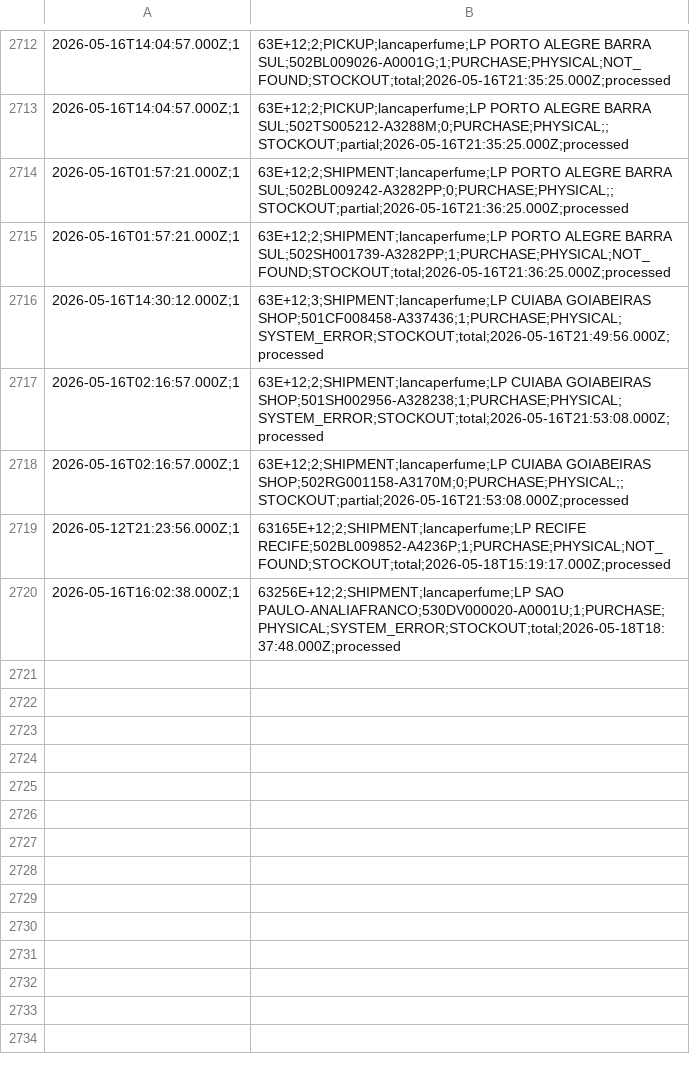
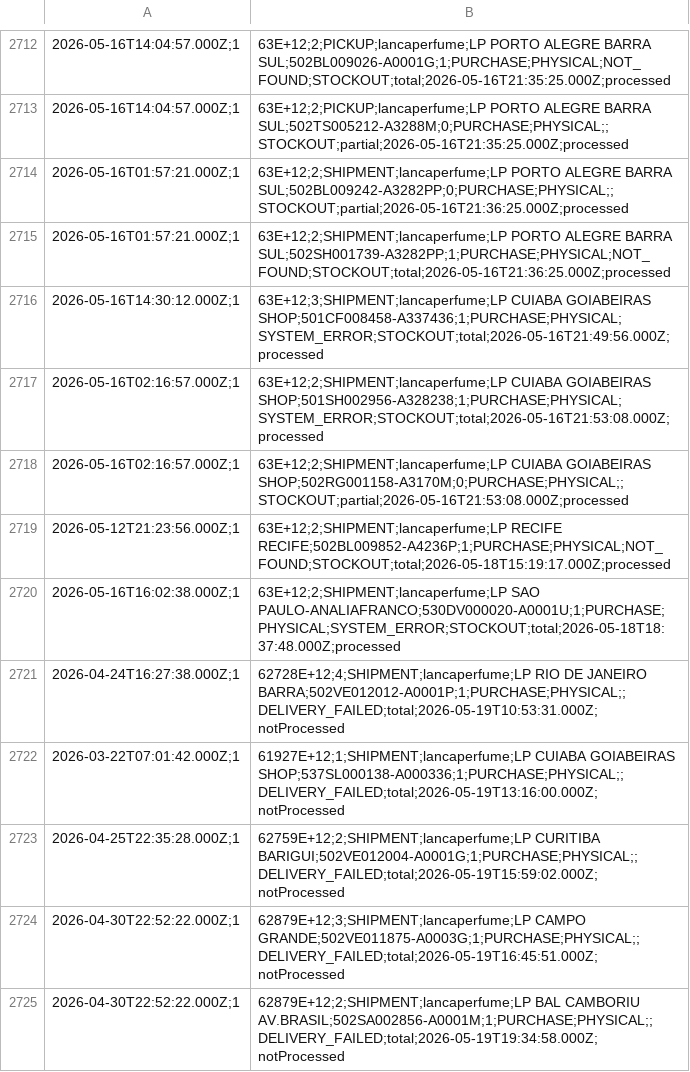
Before and after one commit to mateusmattos/omni-dashboard, a CSV file: rupturas.csv, drawn as a sheet; only a part is shown, gaps mark what is left out.

```diff
--- a/rupturas.csv
+++ b/rupturas.csv
@@ -2718,3 +2718,8 @@
 2026-05-16T02:16:57.000Z;1,63E+12;2;SHIPMENT;lancaperfume;LP CUIABA GOIABEIRAS SHOP;502RG001158-A3170M;0;PURCHASE;PHYSICAL;;STOCKOUT;partial;2026-05-16T21:53:08.000Z;processed
-2026-05-12T21:23:56.000Z;1,63165E+12;2;SHIPMENT;lancaperfume;LP RECIFE RECIFE;502BL009852-A4236P;1;PURCHASE;PHYSICAL;NOT_FOUND;STOCKOUT;total;2026-05-18T15:19:17.000Z;processed
-2026-05-16T16:02:38.000Z;1,63256E+12;2;SHIPMENT;lancaperfume;LP SAO PAULO-ANALIAFRANCO;530DV000020-A0001U;1;PURCHASE;PHYSICAL;SYSTEM_ERROR;STOCKOUT;total;2026-05-18T18:37:48.000Z;processed
+2026-05-12T21:23:56.000Z;1,63E+12;2;SHIPMENT;lancaperfume;LP RECIFE RECIFE;502BL009852-A4236P;1;PURCHASE;PHYSICAL;NOT_FOUND;STOCKOUT;total;2026-05-18T15:19:17.000Z;processed
+2026-05-16T16:02:38.000Z;1,63E+12;2;SHIPMENT;lancaperfume;LP SAO PAULO-ANALIAFRANCO;530DV000020-A0001U;1;PURCHASE;PHYSICAL;SYSTEM_ERROR;STOCKOUT;total;2026-05-18T18:37:48.000Z;processed
+2026-04-24T16:27:38.000Z;1,62728E+12;4;SHIPMENT;lancaperfume;LP RIO DE JANEIRO BARRA;502VE012012-A0001P;1;PURCHASE;PHYSICAL;;DELIVERY_FAILED;total;2026-05-19T10:53:31.000Z;notProcessed
+2026-03-22T07:01:42.000Z;1,61927E+12;1;SHIPMENT;lancaperfume;LP CUIABA GOIABEIRAS SHOP;537SL000138-A000336;1;PURCHASE;PHYSICAL;;DELIVERY_FAILED;total;2026-05-19T13:16:00.000Z;notProcessed
+2026-04-25T22:35:28.000Z;1,62759E+12;2;SHIPMENT;lancaperfume;LP CURITIBA BARIGUI;502VE012004-A0001G;1;PURCHASE;PHYSICAL;;DELIVERY_FAILED;total;2026-05-19T15:59:02.000Z;notProcessed
+2026-04-30T22:52:22.000Z;1,62879E+12;3;SHIPMENT;lancaperfume;LP CAMPO GRANDE;502VE011875-A0003G;1;PURCHASE;PHYSICAL;;DELIVERY_FAILED;total;2026-05-19T16:45:51.000Z;notProcessed
+2026-04-30T22:52:22.000Z;1,62879E+12;2;SHIPMENT;lancaperfume;LP BAL CAMBORIU AV.BRASIL;502SA002856-A0001M;1;PURCHASE;PHYSICAL;;DELIVERY_FAILED;total;2026-05-19T19:34:58.000Z;notProcessed
```
Also changed, not shown: 1 other file.
